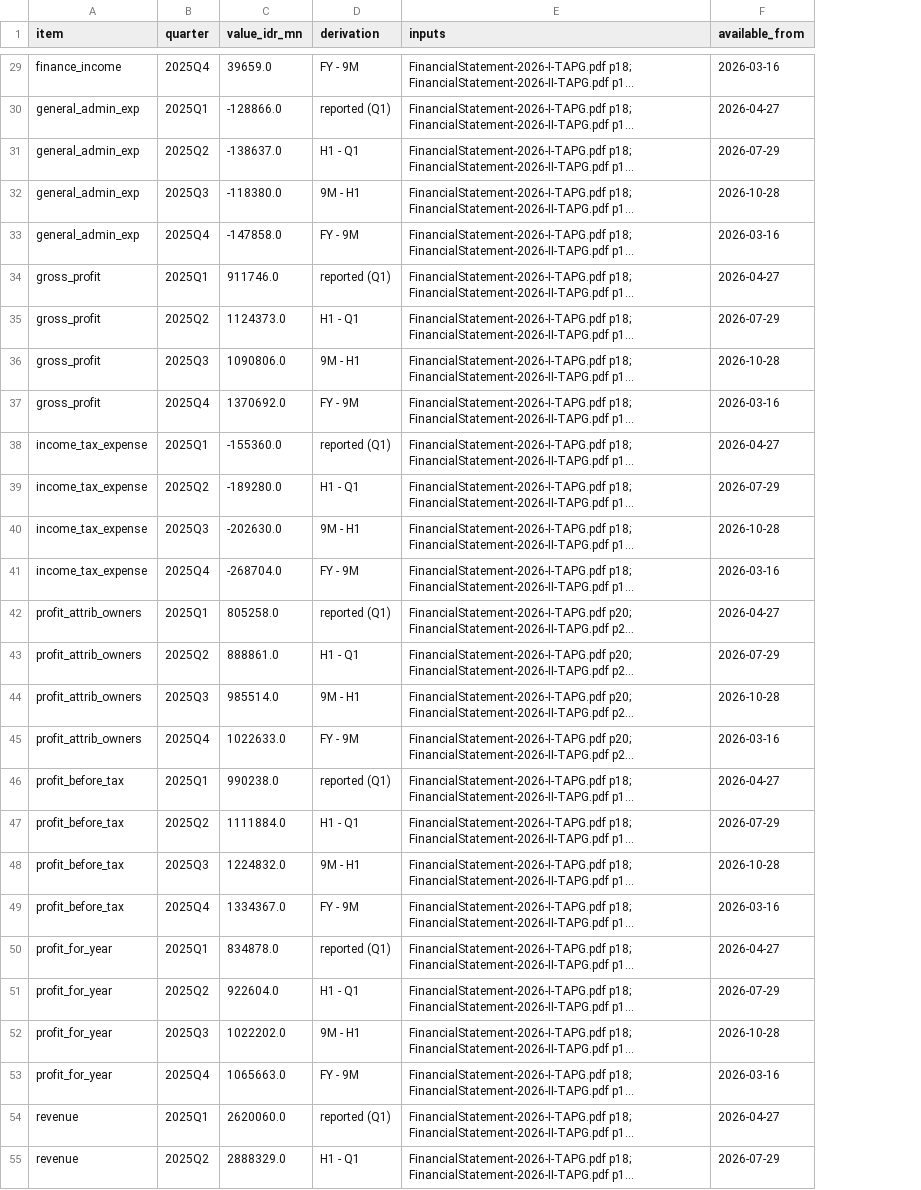
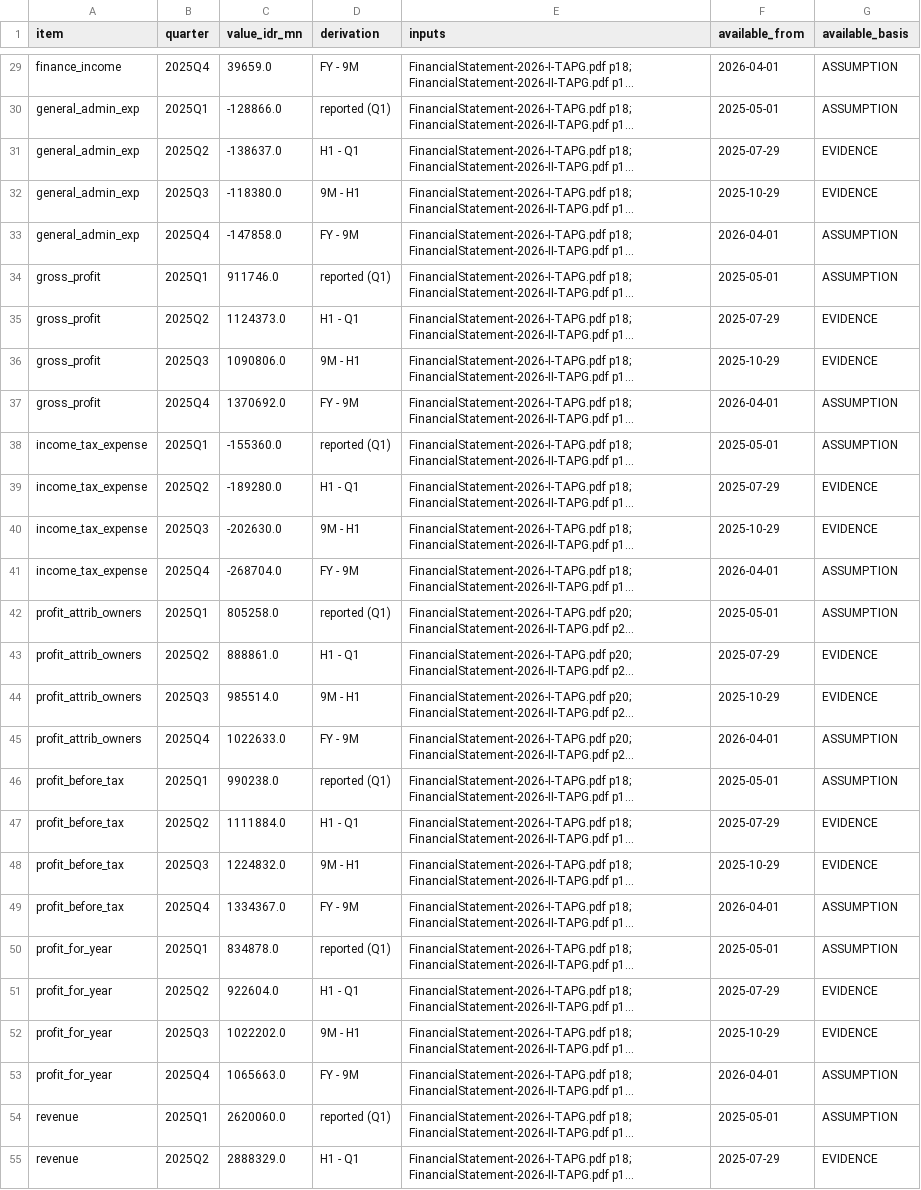
Before and after one commit to hokawagaming-cloud/indonesia-palm-oil-research, a CSV file: data/reference/TAPG_quarterly_derived.csv, drawn as a sheet; only a part is shown, gaps mark what is left out; long unchanged cells end in …; the diff covers the shown part only; the diff names each change by its address in the sheet, - before the commit and + after, or states it on an @@ line.

```diff
--- a/data/reference/TAPG_quarterly_derived.csv
+++ b/data/reference/TAPG_quarterly_derived.csv
+column G (available_basis), rows 29-55: ASSUMPTION | ASSUMPTION | EVIDENCE | EVIDENCE | ASSUMPTION | ASSUMPTION | EVIDENCE | EVIDENCE | ASSUMPTION | ASSUMPTION | EVIDENCE | EVIDENCE | ASSUMPTION | ASSUMPTION | EVIDENCE | EVIDENCE | ASSUMPTION | ASSUMPTION | EVIDENCE | EVIDENCE | ASSUMPTION | ASSUMPTION | EVIDENCE | EVIDENCE | ASSUMPTION | ASSUMPTION | EVIDENCE
-F29 (available_from): 2026-03-16
+F29 (available_from): 2026-04-01
-F30 (available_from): 2026-04-27
+F30 (available_from): 2025-05-01
-F31 (available_from): 2026-07-29
+F31 (available_from): 2025-07-29
-F32 (available_from): 2026-10-28
+F32 (available_from): 2025-10-29
-F33 (available_from): 2026-03-16
+F33 (available_from): 2026-04-01
-F34 (available_from): 2026-04-27
+F34 (available_from): 2025-05-01
-F35 (available_from): 2026-07-29
+F35 (available_from): 2025-07-29
-F36 (available_from): 2026-10-28
+F36 (available_from): 2025-10-29
-F37 (available_from): 2026-03-16
+F37 (available_from): 2026-04-01
-F38 (available_from): 2026-04-27
+F38 (available_from): 2025-05-01
-F39 (available_from): 2026-07-29
+F39 (available_from): 2025-07-29
-F40 (available_from): 2026-10-28
+F40 (available_from): 2025-10-29
-F41 (available_from): 2026-03-16
+F41 (available_from): 2026-04-01
-F42 (available_from): 2026-04-27
+F42 (available_from): 2025-05-01
-F43 (available_from): 2026-07-29
+F43 (available_from): 2025-07-29
-F44 (available_from): 2026-10-28
+F44 (available_from): 2025-10-29
-F45 (available_from): 2026-03-16
+F45 (available_from): 2026-04-01
-F46 (available_from): 2026-04-27
+F46 (available_from): 2025-05-01
-F47 (available_from): 2026-07-29
+F47 (available_from): 2025-07-29
-F48 (available_from): 2026-10-28
+F48 (available_from): 2025-10-29
-F49 (available_from): 2026-03-16
+F49 (available_from): 2026-04-01
-F50 (available_from): 2026-04-27
+F50 (available_from): 2025-05-01
-F51 (available_from): 2026-07-29
+F51 (available_from): 2025-07-29
-F52 (available_from): 2026-10-28
+F52 (available_from): 2025-10-29
-F53 (available_from): 2026-03-16
+F53 (available_from): 2026-04-01
-F54 (available_from): 2026-04-27
+F54 (available_from): 2025-05-01
-F55 (available_from): 2026-07-29
+F55 (available_from): 2025-07-29
```
Also changed, not shown: 90 edited cells elsewhere in this file, data/SOURCE_REGISTER.csv, 43 other files.
